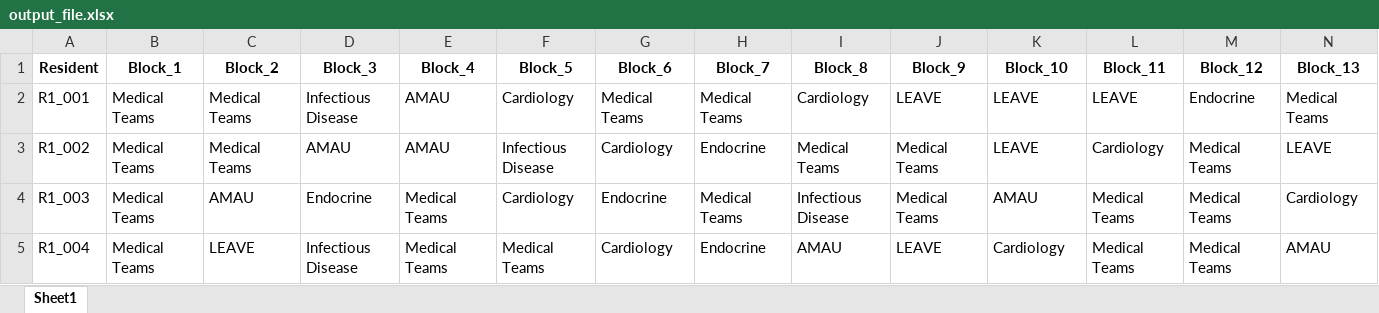
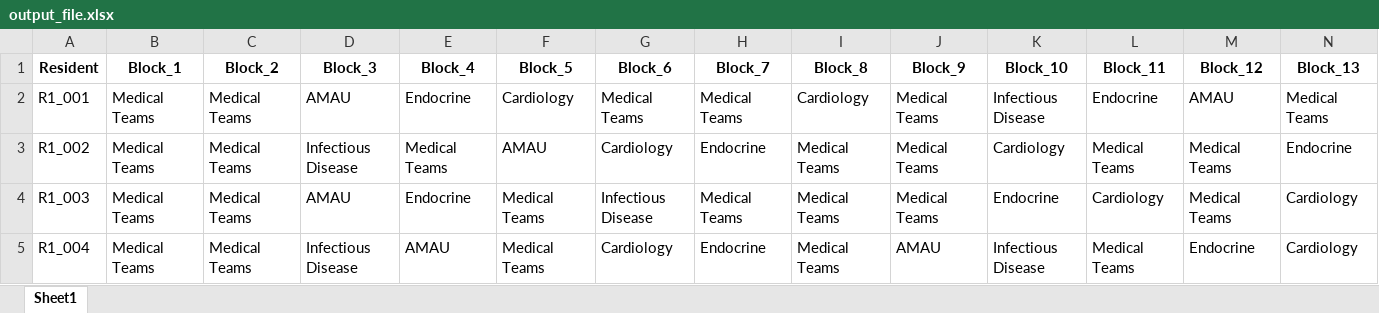
Before and after one commit to ashaar0509/medical-rotation-scheduling, an Excel workbook: output_file.xlsx, sheet Sheet1, drawn as a sheet; only a part is shown; values as stored, in another font and other column widths than the file's, no borders; the diff covers the shown part only; the diff names each change by its address in the sheet, - before the commit and + after, or states it on an @@ line.

Commit message:
fix(model): restrict LEAVE rotation to full leave blocks only

```diff
--- a/output_file.xlsx (sheet Sheet1)
+++ b/output_file.xlsx (sheet Sheet1)
-D2 (Block_3): Infectious Disease
+D2 (Block_3): AMAU
-E2 (Block_4): AMAU
+E2 (Block_4): Endocrine
-J2 (Block_9): LEAVE
+J2 (Block_9): Medical Teams
-K2 (Block_10): LEAVE
+K2 (Block_10): Infectious Disease
-L2 (Block_11): LEAVE
+L2 (Block_11): Endocrine
-M2 (Block_12): Endocrine
+M2 (Block_12): AMAU
-D3 (Block_3): AMAU
+D3 (Block_3): Infectious Disease
-E3 (Block_4): AMAU
+E3 (Block_4): Medical Teams
-F3 (Block_5): Infectious Disease
+F3 (Block_5): AMAU
-K3 (Block_10): LEAVE
+K3 (Block_10): Cardiology
-L3 (Block_11): Cardiology
+L3 (Block_11): Medical Teams
-N3 (Block_13): LEAVE
+N3 (Block_13): Endocrine
-C4 (Block_2): AMAU
+C4 (Block_2): Medical Teams
-D4 (Block_3): Endocrine
+D4 (Block_3): AMAU
-E4 (Block_4): Medical Teams
+E4 (Block_4): Endocrine
-F4 (Block_5): Cardiology
+F4 (Block_5): Medical Teams
-G4 (Block_6): Endocrine
+G4 (Block_6): Infectious Disease
-I4 (Block_8): Infectious Disease
+I4 (Block_8): Medical Teams
-K4 (Block_10): AMAU
+K4 (Block_10): Endocrine
-L4 (Block_11): Medical Teams
+L4 (Block_11): Cardiology
-C5 (Block_2): LEAVE
+C5 (Block_2): Medical Teams
-E5 (Block_4): Medical Teams
+E5 (Block_4): AMAU
-I5 (Block_8): AMAU
+I5 (Block_8): Medical Teams
-J5 (Block_9): LEAVE
+J5 (Block_9): AMAU
-K5 (Block_10): Cardiology
+K5 (Block_10): Infectious Disease
-M5 (Block_12): Medical Teams
+M5 (Block_12): Endocrine
-N5 (Block_13): AMAU
+N5 (Block_13): Cardiology
```
Also changed, not shown: 1641 edited cells elsewhere in this sheet, 3 other files.
